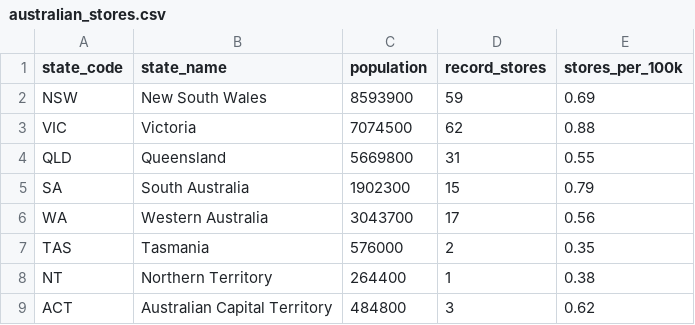
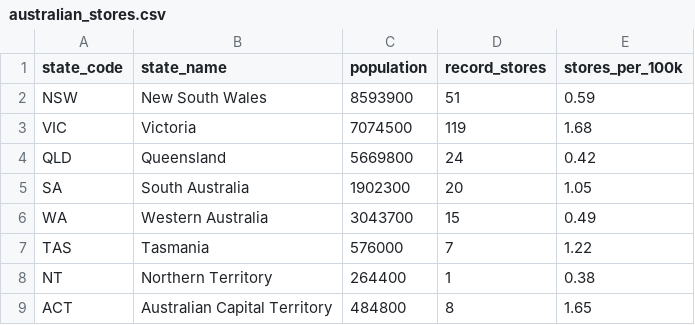
Before and after one commit to dnai0011/3179, a CSV file: data/australian_stores.csv, drawn as a sheet.

Commit message:
Update australian_stores.csv

```diff
--- a/data/australian_stores.csv
+++ b/data/australian_stores.csv
@@ -1,9 +1,9 @@
 state_code,state_name,population,record_stores,stores_per_100k
-NSW,New South Wales,8593900,59,0.69
-VIC,Victoria,7074500,62,0.88
-QLD,Queensland,5669800,31,0.55
-SA,South Australia,1902300,15,0.79
-WA,Western Australia,3043700,17,0.56
-TAS,Tasmania,576000,2,0.35
+NSW,New South Wales,8593900,51,0.59
+VIC,Victoria,7074500,119,1.68
+QLD,Queensland,5669800,24,0.42
+SA,South Australia,1902300,20,1.05
+WA,Western Australia,3043700,15,0.49
+TAS,Tasmania,576000,7,1.22
 NT,Northern Territory,264400,1,0.38
-ACT,Australian Capital Territory,484800,3,0.62
+ACT,Australian Capital Territory,484800,8,1.65
```
